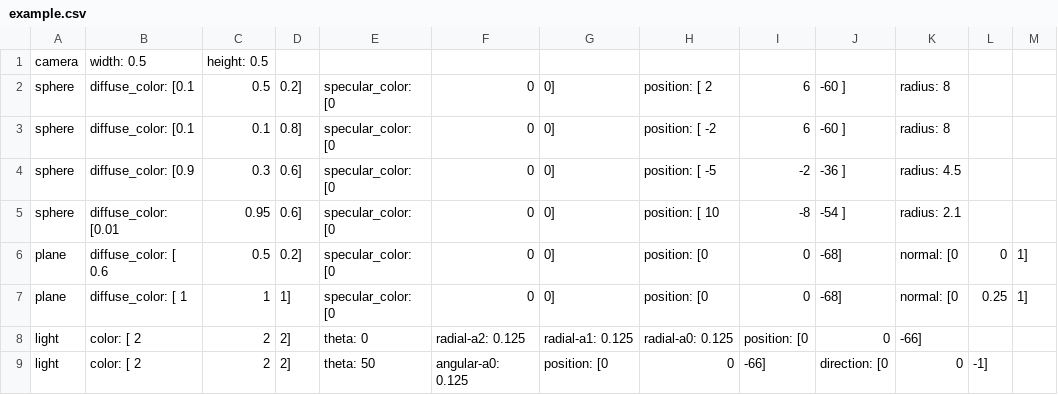
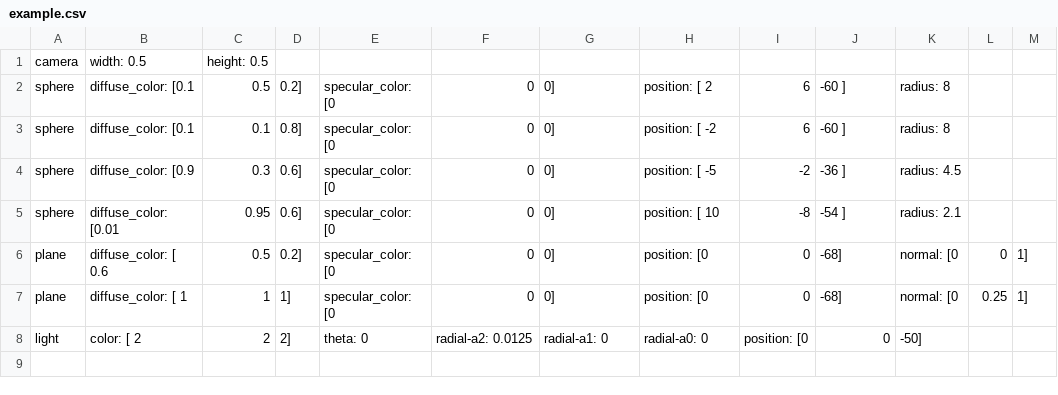
Before and after one commit to petetetete/cs430-project3, a CSV file: examples/example.csv, drawn as a sheet; the diff names each change by its address in the sheet, - before the commit and + after, or states it on an @@ line.

```diff
--- a/examples/example.csv
+++ b/examples/example.csv
-F8: radial-a2: 0.125
+F8: radial-a2: 0.0125
-G8: radial-a1: 0.125
+G8: radial-a1: 0
-H8: radial-a0: 0.125
+H8: radial-a0: 0
-K8: -66]
+K8: -50]
-row 9: light | color: [ 2 | 2 | 2] | theta: 50 | angular-a0: 0.125 | position: [0 | 0 | -66] | direction: [0 | 0 | -1]
```
Also changed, not shown: examples/solar.csv, 12 other files.
